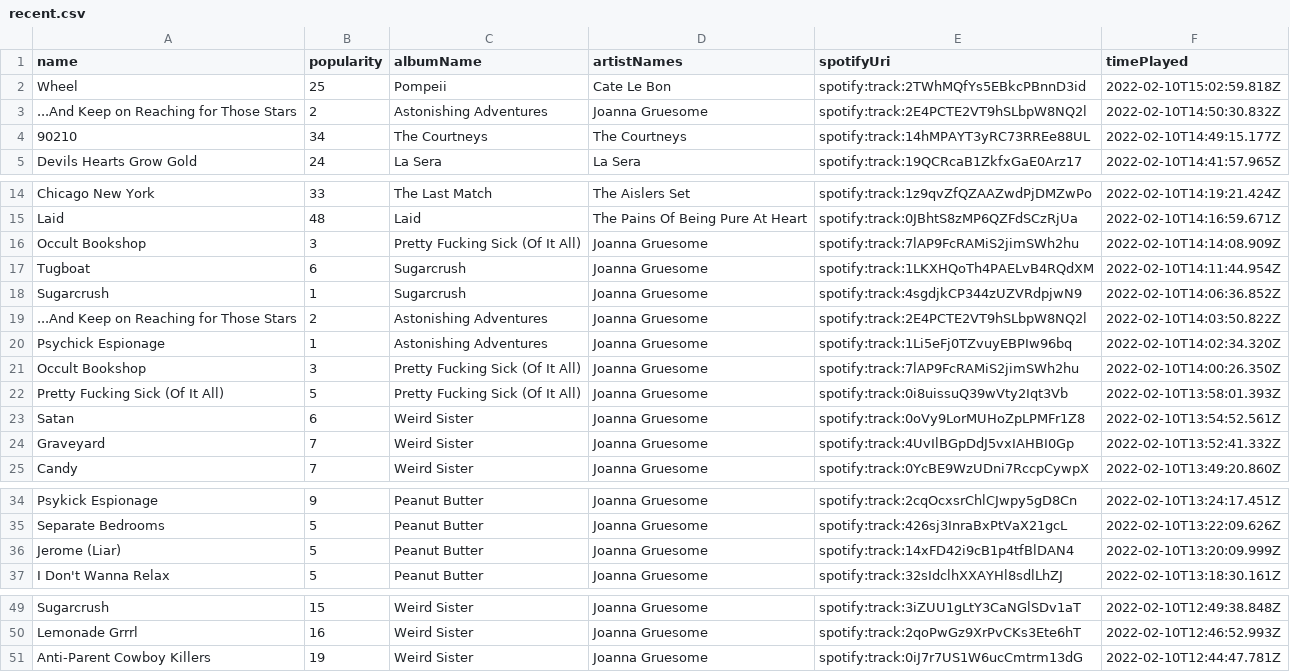
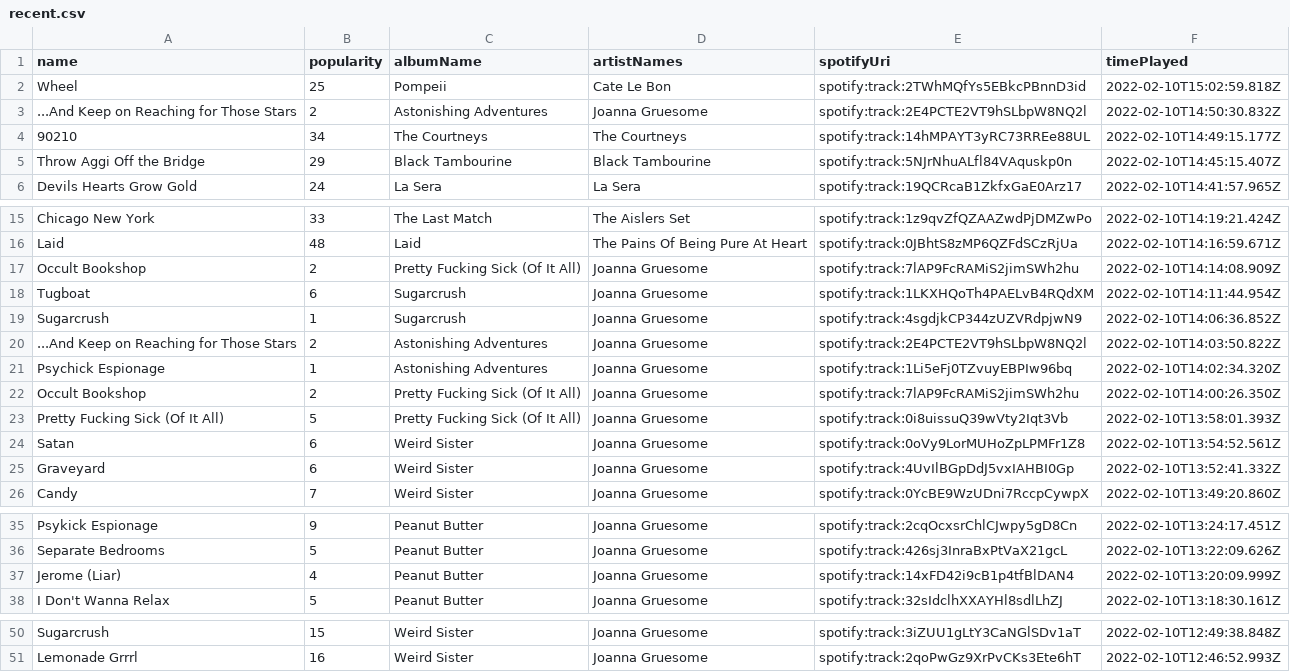
Before and after one commit to mlinds/spotify-data, a CSV file: data_out/recent.csv, drawn as a sheet; only a part is shown, gaps mark what is left out.

```diff
--- a/data_out/recent.csv
+++ b/data_out/recent.csv
@@ -4,2 +4,3 @@ Wheel,25,Pompeii,Cate Le Bon,spotify:track:2TWhMQfYs5EBkcPBnnD3id,2022-02-10T15:
 90210,34,The Courtneys,The Courtneys,spotify:track:14hMPAYT3yRC73RREe88UL,2022-02-10T14:49:15.177Z
+Throw Aggi Off the Bridge,29,Black Tambourine,Black Tambourine,spotify:track:5NJrNhuALfl84VAquskp0n,2022-02-10T14:45:15.407Z
 Devils Hearts Grow Gold,24,La Sera,La Sera,spotify:track:19QCRcaB1ZkfxGaE0Arz17,2022-02-10T14:41:57.965Z
@@ -15,3 +16,3 @@ Chicago New York,33,The Last Match,The Aislers Set,spotify:track:1z9qvZfQZAAZwdP
 Laid,48,Laid,The Pains Of Being Pure At Heart,spotify:track:0JBhtS8zMP6QZFdSCzRjUa,2022-02-10T14:16:59.671Z
-Occult Bookshop,3,Pretty Fucking Sick (Of It All),Joanna Gruesome,spotify:track:7lAP9FcRAMiS2jimSWh2hu,2022-02-10T14:14:08.909Z
+Occult Bookshop,2,Pretty Fucking Sick (Of It All),Joanna Gruesome,spotify:track:7lAP9FcRAMiS2jimSWh2hu,2022-02-10T14:14:08.909Z
 Tugboat,6,Sugarcrush,Joanna Gruesome,spotify:track:1LKXHQoTh4PAELvB4RQdXM,2022-02-10T14:11:44.954Z
@@ -20,6 +21,6 @@ Sugarcrush,1,Sugarcrush,Joanna Gruesome,spotify:track:4sgdjkCP344zUZVRdpjwN9,202
 Psychick Espionage,1,Astonishing Adventures,Joanna Gruesome,spotify:track:1Li5eFj0TZvuyEBPIw96bq,2022-02-10T14:02:34.320Z
-Occult Bookshop,3,Pretty Fucking Sick (Of It All),Joanna Gruesome,spotify:track:7lAP9FcRAMiS2jimSWh2hu,2022-02-10T14:00:26.350Z
+Occult Bookshop,2,Pretty Fucking Sick (Of It All),Joanna Gruesome,spotify:track:7lAP9FcRAMiS2jimSWh2hu,2022-02-10T14:00:26.350Z
 Pretty Fucking Sick (Of It All),5,Pretty Fucking Sick (Of It All),Joanna Gruesome,spotify:track:0i8uissuQ39wVty2Iqt3Vb,2022-02-10T13:58:01.393Z
 Satan,6,Weird Sister,Joanna Gruesome,spotify:track:0oVy9LorMUHoZpLPMFr1Z8,2022-02-10T13:54:52.561Z
-Graveyard,7,Weird Sister,Joanna Gruesome,spotify:track:4UvIlBGpDdJ5vxIAHBI0Gp,2022-02-10T13:52:41.332Z
+Graveyard,6,Weird Sister,Joanna Gruesome,spotify:track:4UvIlBGpDdJ5vxIAHBI0Gp,2022-02-10T13:52:41.332Z
 Candy,7,Weird Sister,Joanna Gruesome,spotify:track:0YcBE9WzUDni7RccpCywpX,2022-02-10T13:49:20.860Z
@@ -35,3 +36,3 @@ Psykick Espionage,9,Peanut Butter,Joanna Gruesome,spotify:track:2cqOcxsrChlCJwpy
 Separate Bedrooms,5,Peanut Butter,Joanna Gruesome,spotify:track:426sj3InraBxPtVaX21gcL,2022-02-10T13:22:09.626Z
-Jerome (Liar),5,Peanut Butter,Joanna Gruesome,spotify:track:14xFD42i9cB1p4tfBlDAN4,2022-02-10T13:20:09.999Z
+Jerome (Liar),4,Peanut Butter,Joanna Gruesome,spotify:track:14xFD42i9cB1p4tfBlDAN4,2022-02-10T13:20:09.999Z
 I Don't Wanna Relax,5,Peanut Butter,Joanna Gruesome,spotify:track:32sIdclhXXAYHl8sdlLhZJ,2022-02-10T13:18:30.161Z
@@ -50,2 +51 @@ Sugarcrush,15,Weird Sister,Joanna Gruesome,spotify:track:3iZUU1gLtY3CaNGlSDv1aT,
 Lemonade Grrrl,16,Weird Sister,Joanna Gruesome,spotify:track:2qoPwGz9XrPvCKs3Ete6hT,2022-02-10T12:46:52.993Z
-Anti-Parent Cowboy Killers,19,Weird Sister,Joanna Gruesome,spotify:track:0iJ7r7US1W6ucCmtrm13dG,2022-02-10T12:44:47.781Z
```
Also changed, not shown: data_out/streamHistory.csv.
